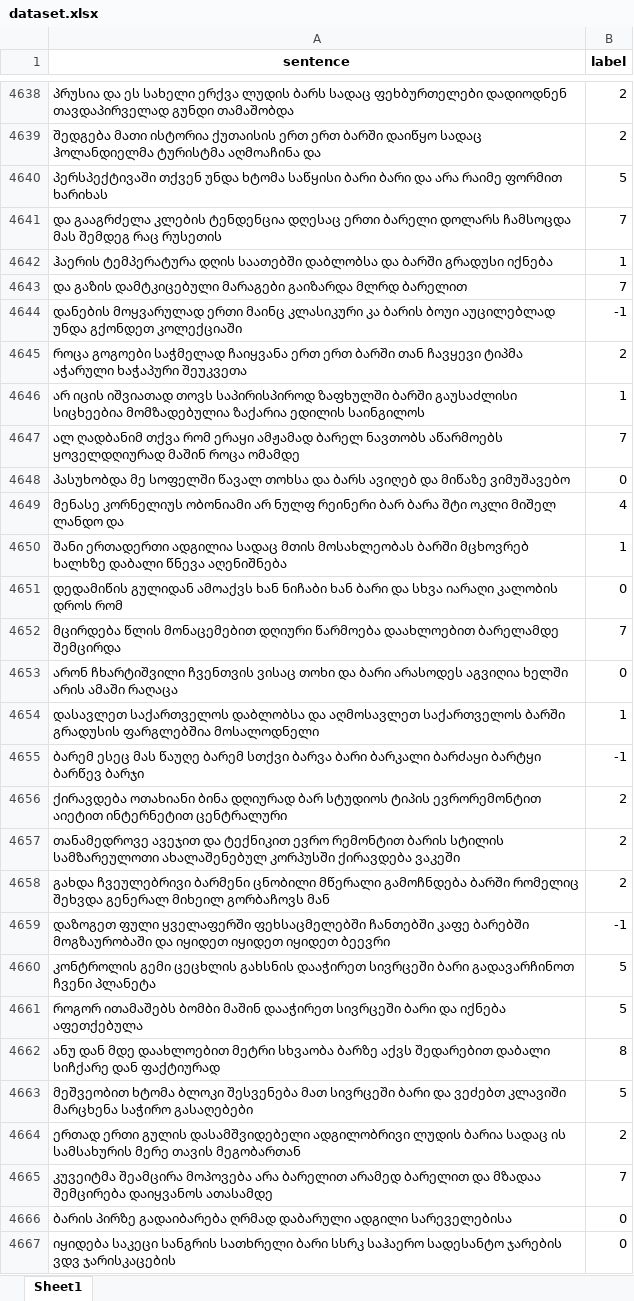
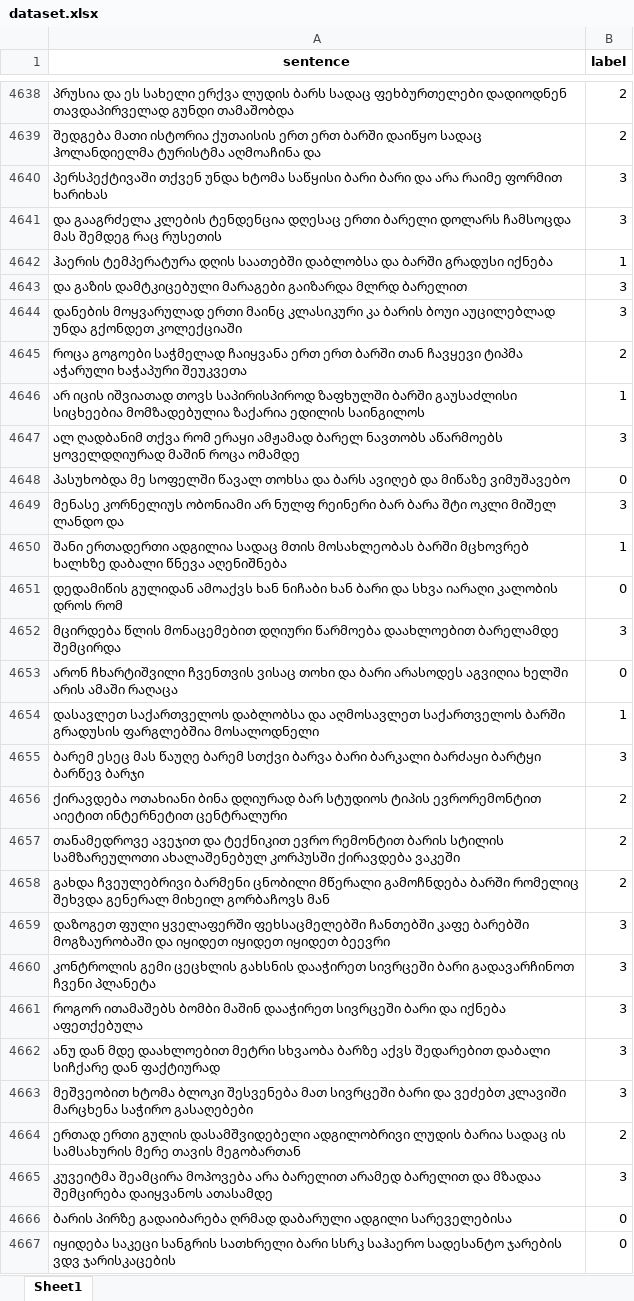
Before and after one commit to davmels/Georgian-Homonym-Disambiguation, an Excel workbook: datasets/dataset.xlsx, sheet Sheet1, drawn as a sheet; only a part is shown, gaps mark what is left out; values as stored, in another font and other column widths than the file's, no borders; the diff covers the shown part only; the diff names each change by its address in the sheet, - before the commit and + after, or states it on an @@ line.

```diff
--- a/datasets/dataset.xlsx (sheet Sheet1)
+++ b/datasets/dataset.xlsx (sheet Sheet1)
-B4640 (label): 5
+B4640 (label): 3
-B4641 (label): 7
+B4641 (label): 3
-B4643 (label): 7
+B4643 (label): 3
-B4644 (label): -1
+B4644 (label): 3
-B4647 (label): 7
+B4647 (label): 3
-B4649 (label): 4
+B4649 (label): 3
-B4652 (label): 7
+B4652 (label): 3
-B4655 (label): -1
+B4655 (label): 3
-B4659 (label): -1
+B4659 (label): 3
-B4660:B4661 (label): 5
+B4660:B4661 (label): 3
-B4662 (label): 8
+B4662 (label): 3
-B4663 (label): 5
+B4663 (label): 3
-B4665 (label): 7
+B4665 (label): 3
```
Also changed, not shown: 1576 edited cells elsewhere in this sheet, 1 other file.
